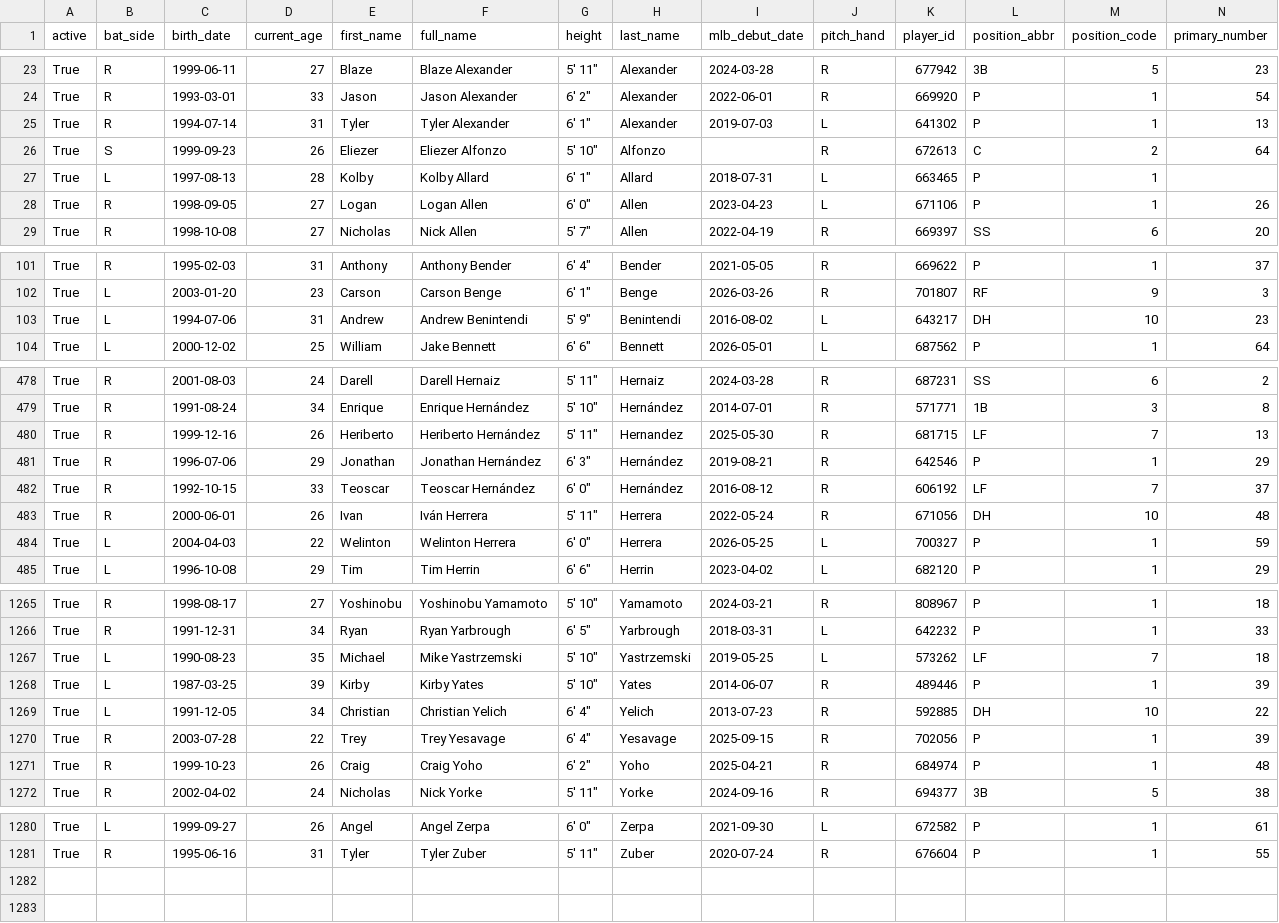
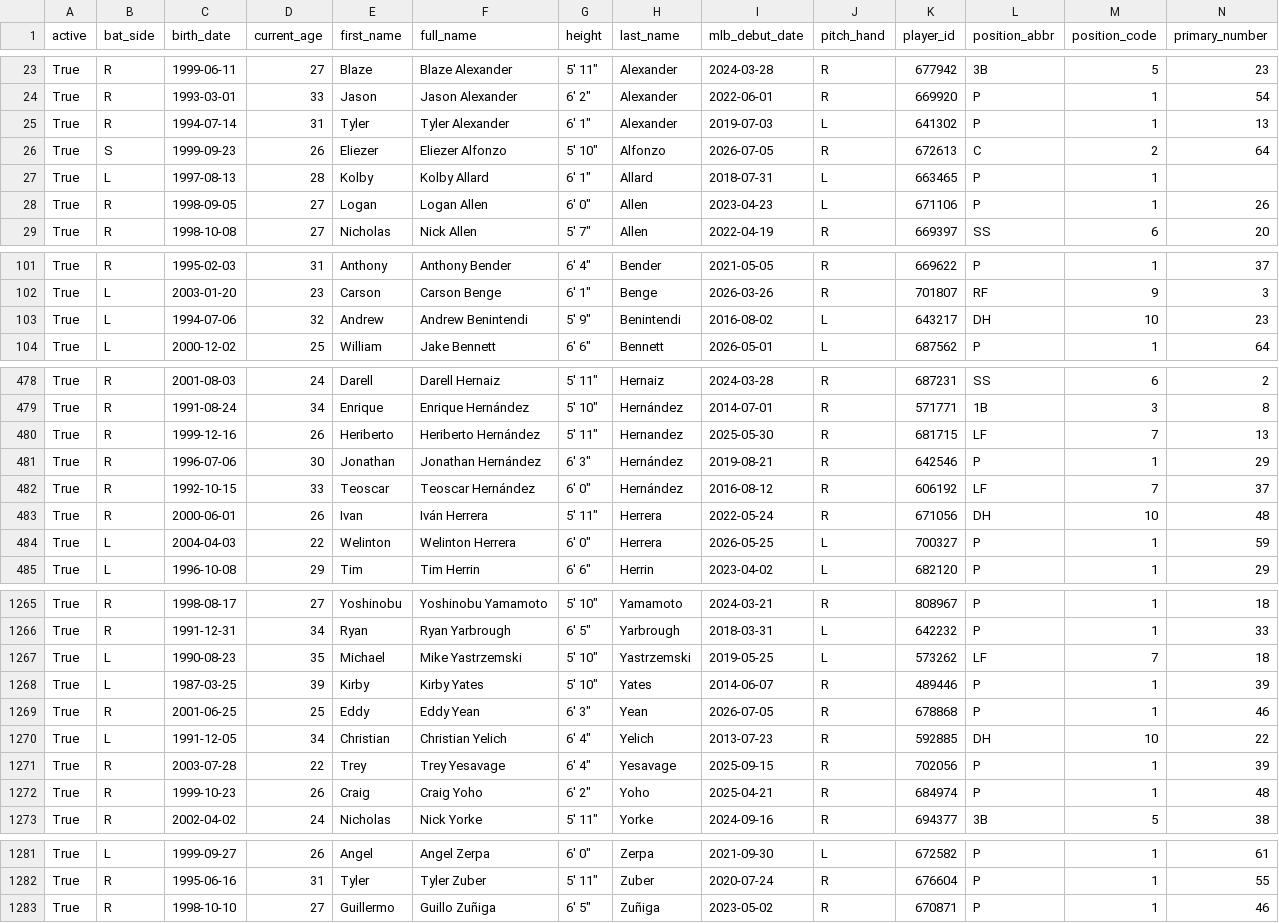
Before and after one commit to fuku8/mlb-data, a CSV file: data/players.csv, drawn as a sheet; only a part is shown, gaps mark what is left out; rows hold the shown columns only; the diff covers the shown part only; the diff names each change by its address in the sheet, - before the commit and + after, or states it on an @@ line.

```diff
--- a/data/players.csv
+++ b/data/players.csv
-I26 (mlb_debut_date): (empty)
+I26 (mlb_debut_date): 2026-07-05
-D103 (current_age): 31
+D103 (current_age): 32
-D481 (current_age): 29
+D481 (current_age): 30
+row 1269: True | R | 2001-06-25 | 25 | Eddy | Eddy Yean | 6' 3" | Yean | 2026-07-05 | R | 678868 | P | 1 | 46
+row 1283: True | R | 1998-10-10 | 27 | Guillermo | Guillo Zuñiga | 6' 5" | Zuñiga | 2023-05-02 | R | 670871 | P | 1 | 46
```
Also changed, not shown: 3 edited cells elsewhere in this file, data/player_fielding.csv, data/player_hitting.csv, 4 other files.
